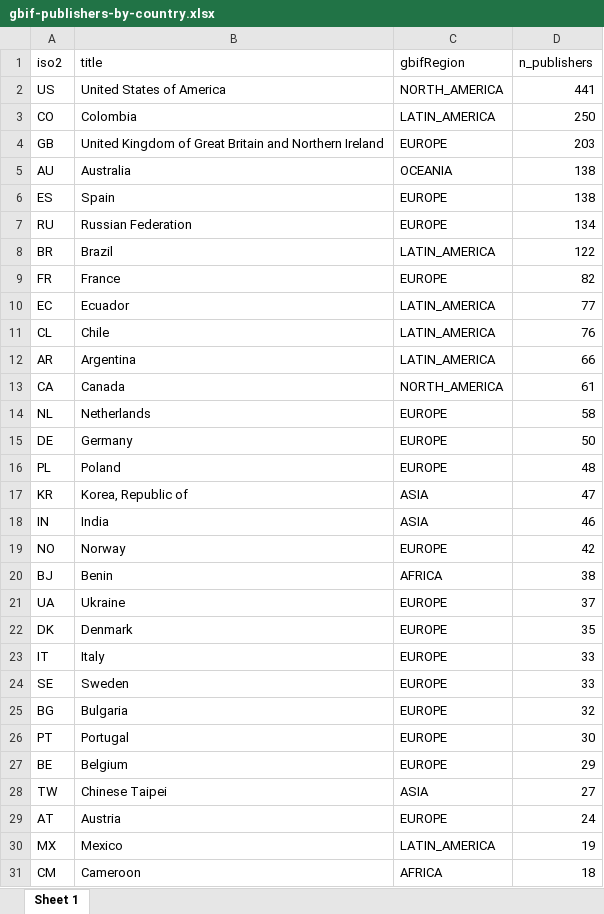
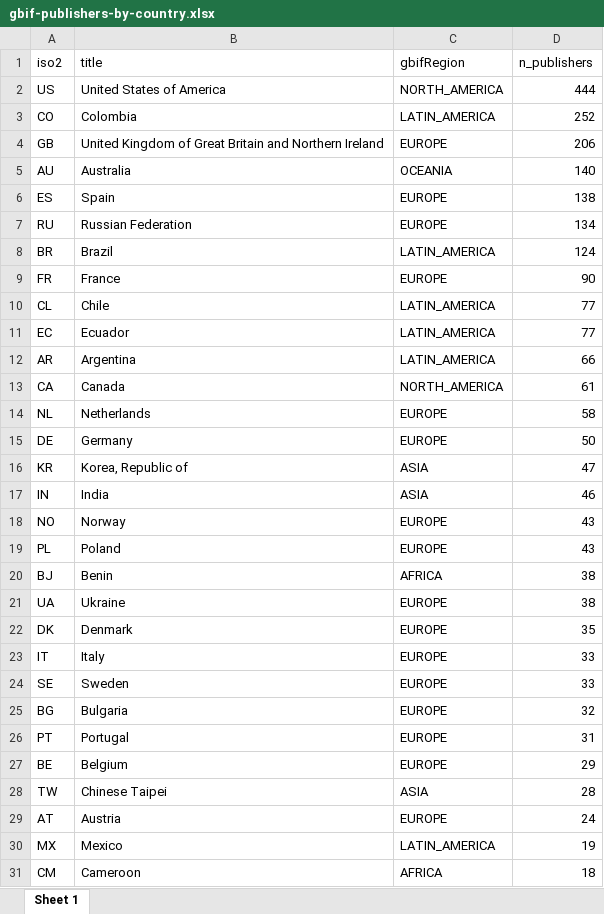
Before and after one commit to jhnwllr/gbif-publishers-by-country, an Excel workbook: exports/gbif-publishers-by-country.xlsx, sheet Sheet 1, drawn as a sheet; only a part is shown; values as stored, in another font and other column widths than the file's, no borders; removed rows and columns are numbered as before the commit, all else as after; the diff covers the shown part only; the diff names each change by its address in the sheet, - before the commit and + after, or states it on an @@ line.

```diff
--- a/exports/gbif-publishers-by-country.xlsx (sheet Sheet 1)
+++ b/exports/gbif-publishers-by-country.xlsx (sheet Sheet 1)
-D2 (n_publishers): 441
+D2 (n_publishers): 444
-D3 (n_publishers): 250
+D3 (n_publishers): 252
-D4 (n_publishers): 203
+D4 (n_publishers): 206
-D5 (n_publishers): 138
+D5 (n_publishers): 140
-D8 (n_publishers): 122
+D8 (n_publishers): 124
-D9 (n_publishers): 82
+D9 (n_publishers): 90
+row 10: CL | Chile | LATIN_AMERICA | 77
-row 11: CL | Chile | LATIN_AMERICA | 76
-row 16: PL | Poland | EUROPE | 48
-D18 (n_publishers): 42
+D18 (n_publishers): 43
+row 19: PL | Poland | EUROPE | 43
-D21 (n_publishers): 37
+D21 (n_publishers): 38
-D26 (n_publishers): 30
+D26 (n_publishers): 31
-D28 (n_publishers): 27
+D28 (n_publishers): 28
```
Also changed, not shown: 7 added rows and 7 removed rows elsewhere in this sheet, 2 other files.
